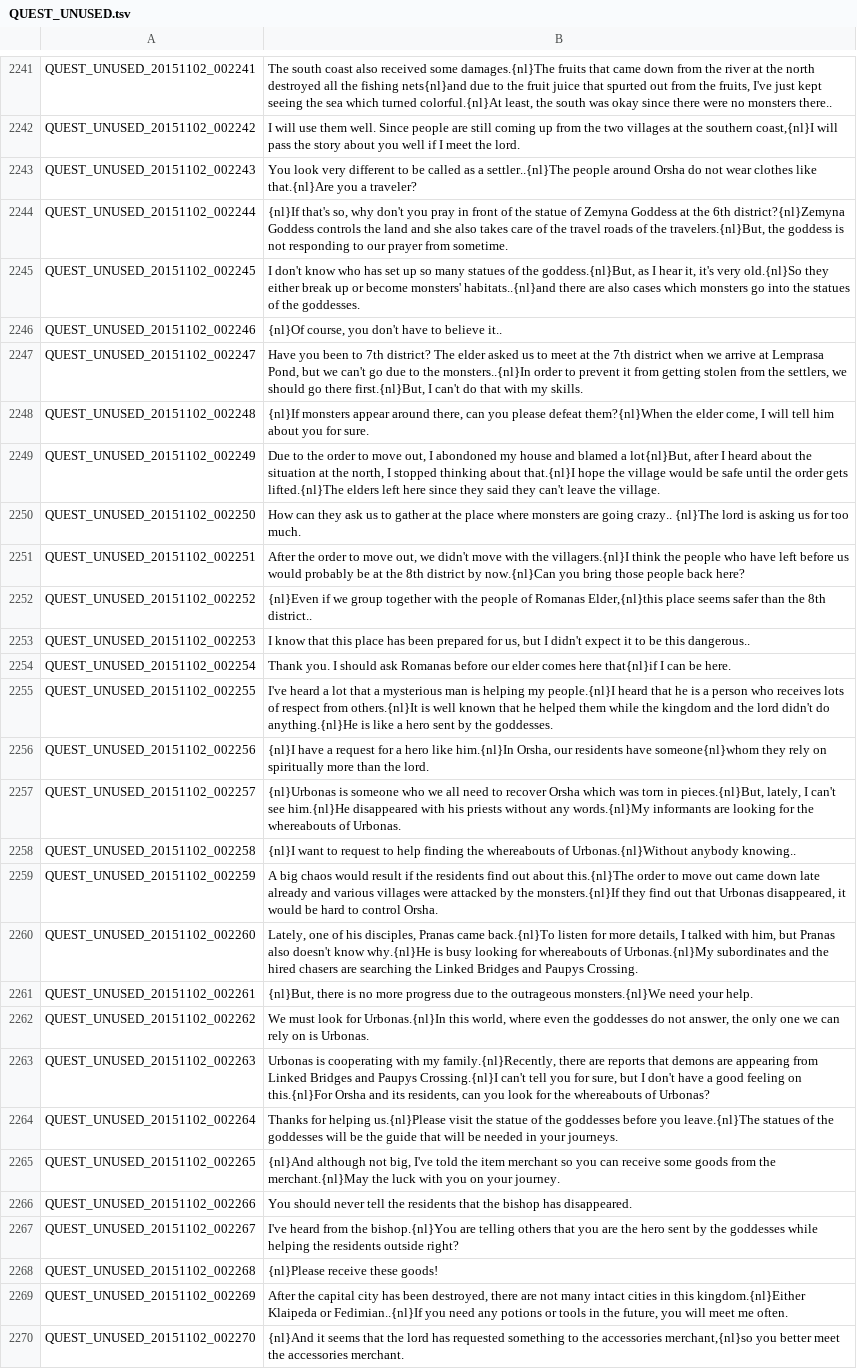
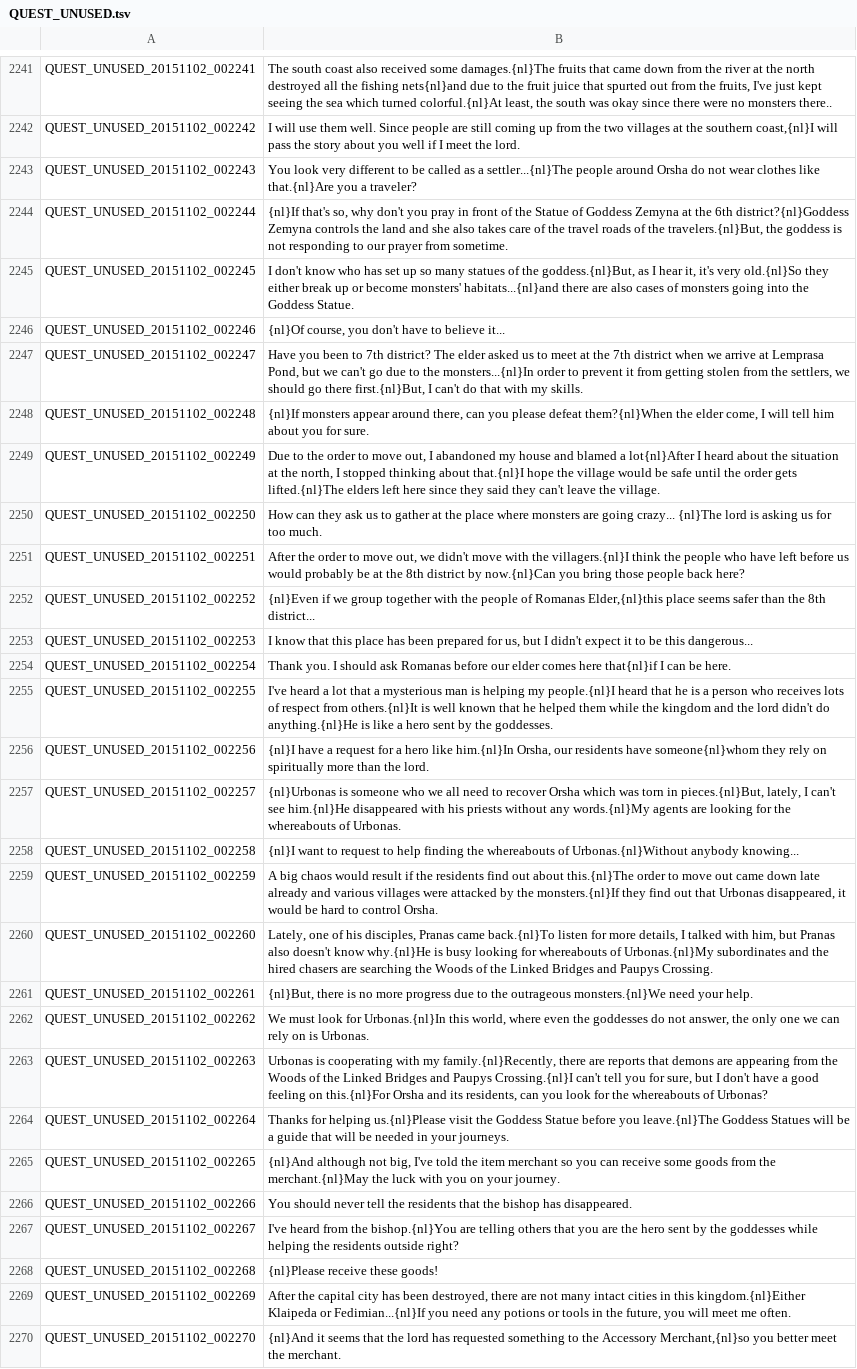
Before and after one commit to TreeOfSavior-Spanish/Spanish-Patch, a TSV file: Spanish/QUEST_UNUSED.tsv, drawn as a sheet; only a part is shown, gaps mark what is left out; the diff covers the shown part only; the diff names each change by its address in the sheet, - before the commit and + after, or states it on an @@ line.

```diff
--- a/Spanish/QUEST_UNUSED.tsv
+++ b/Spanish/QUEST_UNUSED.tsv
-B2243: …as a settler..{nl}The people around…
+B2243: …as a settler...{nl}The people around…
-B2244: …of the statue of Zemyna Goddess at the 6th district?{nl}Zemyna Goddess controls the…
+B2244: …of the Statue of Goddess Zemyna at the 6th district?{nl}Goddess Zemyna controls the…
-B2245: …become monsters' habitats..{nl}and there are also cases which monsters go into the statues of the goddesses.
+B2245: …become monsters' habitats...{nl}and there are also cases of monsters going into the Goddess Statue.
-B2246: …to believe it..
+B2246: …to believe it...
-B2247: …to the monsters..{nl}In order to…
+B2247: …to the monsters...{nl}In order to…
-B2249: …out, I abondoned my house and blamed a lot{nl}But, after I heard…
+B2249: …out, I abandoned my house and blamed a lot{nl}After I heard…
-B2250: …are going crazy.. {nl}The lord…
+B2250: …are going crazy... {nl}The lord…
-B2252: …the 8th district..
+B2252: …the 8th district...
-B2253: …be this dangerous..
+B2253: …be this dangerous...
-B2257: …any words.{nl}My informants are looking…
+B2257: …any words.{nl}My agents are looking…
-B2258: …Urbonas.{nl}Without anybody knowing..
+B2258: …Urbonas.{nl}Without anybody knowing...
-B2260: …searching the Linked Bridges…
+B2260: …searching the Woods of the Linked Bridges…
-B2263: …appearing from Linked Bridges…
+B2263: …appearing from the Woods of the Linked Bridges…
-B2264: …visit the statue of the goddesses before you leave.{nl}The statues of the goddesses will be the guide that…
+B2264: …visit the Goddess Statue before you leave.{nl}The Goddess Statues will be a guide that…
-B2269: …Klaipeda or Fedimian..{nl}If you need…
+B2269: …Klaipeda or Fedimian...{nl}If you need…
-B2270: …to the accessories merchant,{nl}so you better meet the accessories merchant.
+B2270: …to the Accessory Merchant,{nl}so you better meet the merchant.
```
Also changed, not shown: 41 edited cells elsewhere in this file, Spanish/ITEM.tsv, Spanish/QUEST.tsv, 32 other files.
